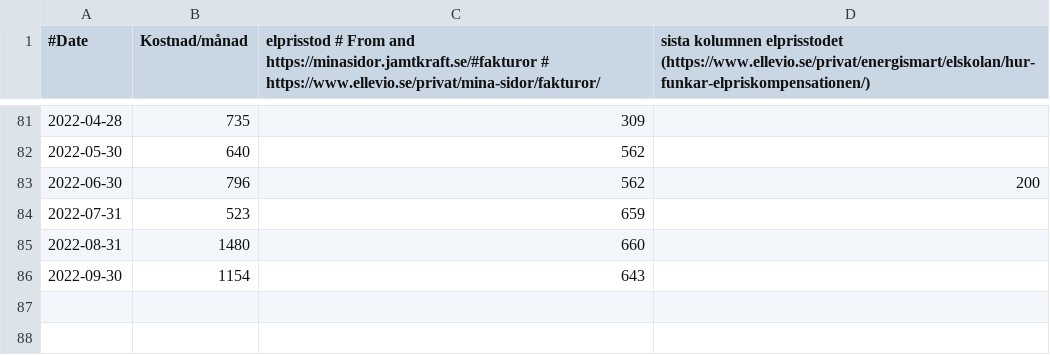
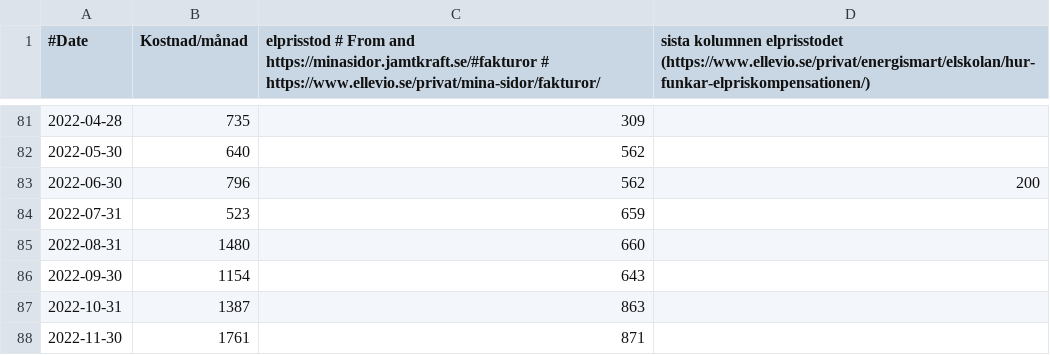
Before and after one commit to fredrikbondesson/fredrikbondesson.github.io, a CSV file: data/energy_cost.csv, drawn as a sheet; only a part is shown, gaps mark what is left out.

Commit message:
Update of data

```diff
--- a/data/energy_cost.csv
+++ b/data/energy_cost.csv
@@ -86 +86,3 @@
 2022-09-30,1154,643
+2022-10-31,1387,863
+2022-11-30,1761,871
```
Also changed, not shown: data/energy_combined.csv, data/energy_monthly.csv, 19 other files.
